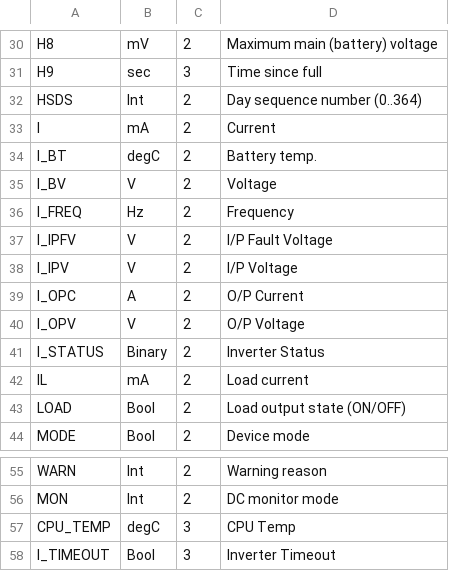
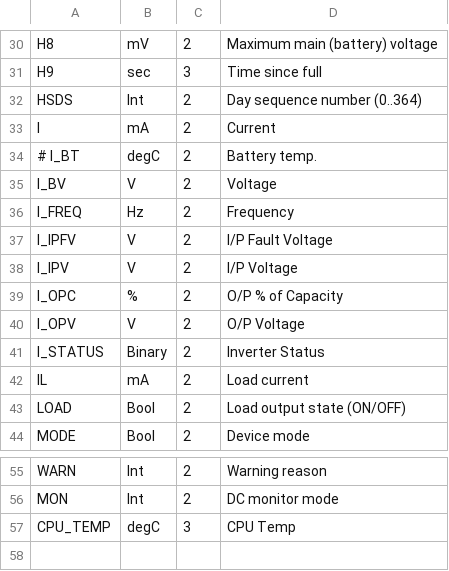
Before and after one commit to vinthewrench/pumphouse, a CSV file: assets/valueschema.csv, drawn as a sheet; only a part is shown, gaps mark what is left out.

```diff
--- a/assets/valueschema.csv
+++ b/assets/valueschema.csv
@@ -33,3 +33,3 @@ HSDS,Int,2,Day sequence number (0..364)
 I,mA,2,Current
-I_BT,degC,2,Battery temp.
+# I_BT,degC,2,Battery temp.
 I_BV,V,2,Voltage
@@ -38,3 +38,3 @@ I_IPFV,V,2,I/P Fault Voltage
 I_IPV,V,2,I/P Voltage
-I_OPC,A,2,O/P Current
+I_OPC,%,2,O/P % of Capacity
 I_OPV,V,2,O/P Voltage
@@ -57,2 +57 @@ MON,Int,2,DC monitor mode
 CPU_TEMP,degC,3,CPU Temp
-I_TIMEOUT,Bool,3,Inverter Timeout
```
Also changed, not shown: 39 other files.
